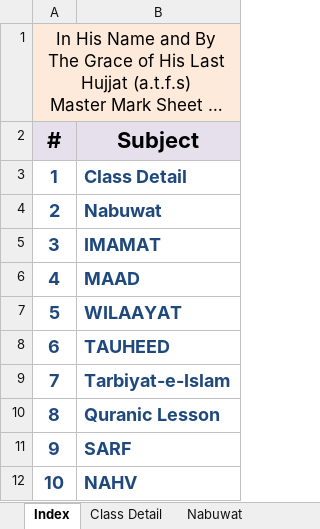
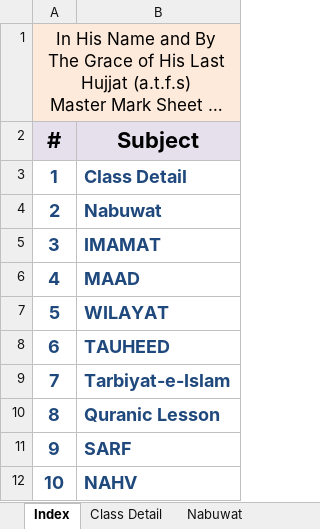
Before and after one commit to seccomm110/Ya-Mahdi, an Excel workbook: all/AUD1- Master marksheet.xlsx, sheet Index, drawn as a sheet; long unchanged cells end in …; values as stored, in another font and other column widths than the file's, no borders; the diff names each change by its address in the sheet, - before the commit and + after, or states it on an @@ line.

```diff
--- a/all/AUD1- Master marksheet.xlsx (sheet Index)
+++ b/all/AUD1- Master marksheet.xlsx (sheet Index)
-B7 (Subject): WILAAYAT
+B7 (Subject): WILAYAT
```
Also changed, not shown: sheet Class Detail.
